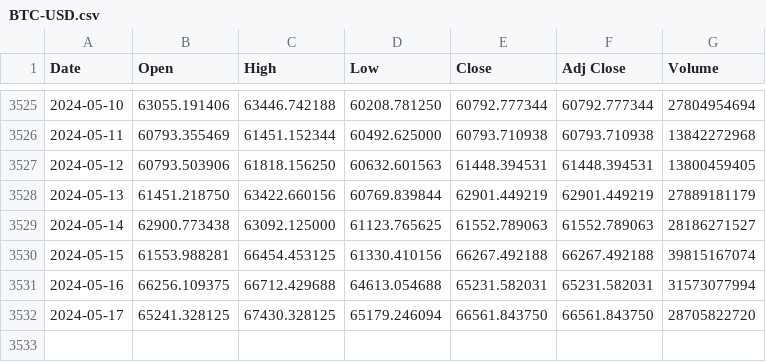
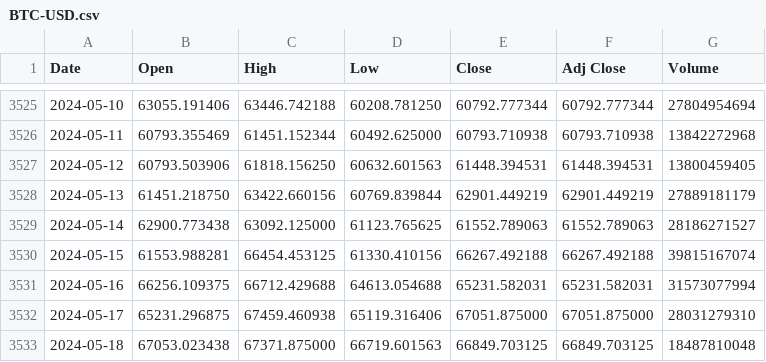
Before and after one commit to hm85451/cmpe257_project, a CSV file: app/data/BTC-USD.csv, drawn as a sheet; only a part is shown, gaps mark what is left out.

```diff
--- a/app/data/BTC-USD.csv
+++ b/app/data/BTC-USD.csv
@@ -3531,2 +3531,3 @@ Date,Open,High,Low,Close,Adj Close,Volume
 2024-05-16,66256.109375,66712.429688,64613.054688,65231.582031,65231.582031,31573077994
-2024-05-17,65241.328125,67430.328125,65179.246094,66561.843750,66561.843750,28705822720
+2024-05-17,65231.296875,67459.460938,65119.316406,67051.875000,67051.875000,28031279310
+2024-05-18,67053.023438,67371.875000,66719.601563,66849.703125,66849.703125,18487810048
```
Also changed, not shown: 6 other files.
